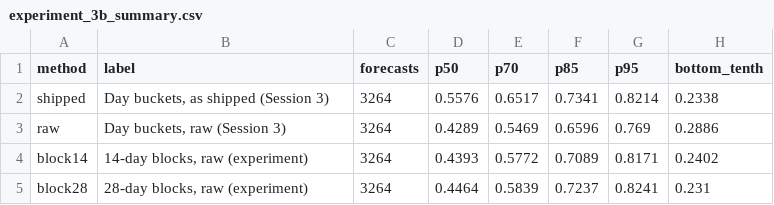
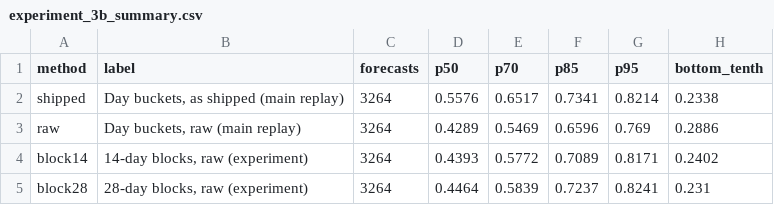
Before and after one commit to TheFutant/flowaugur-backtest, a CSV file: data/experiment_3b_summary.csv, drawn as a sheet; only a part is shown; the diff names each change by its address in the sheet, - before the commit and + after, or states it on an @@ line.

```diff
--- a/data/experiment_3b_summary.csv
+++ b/data/experiment_3b_summary.csv
-B2 (label): Day buckets, as shipped (Session 3)
+B2 (label): Day buckets, as shipped (main replay)
-B3 (label): Day buckets, raw (Session 3)
+B3 (label): Day buckets, raw (main replay)
```
Also changed, not shown: data/experiment_3b_pace.csv, 12 other files.
